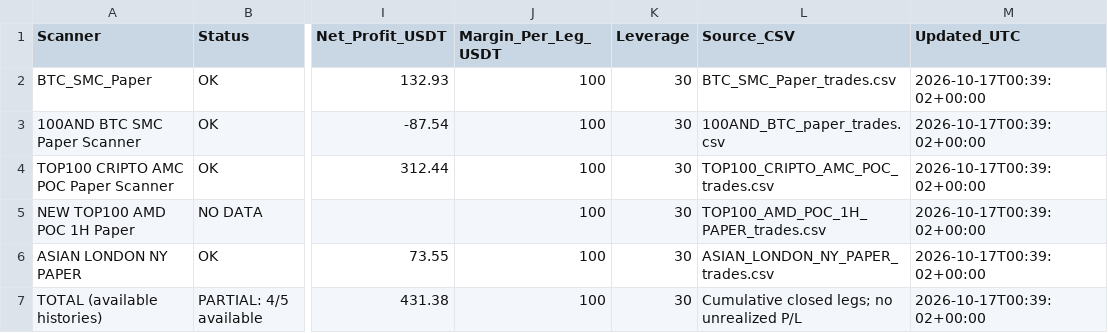
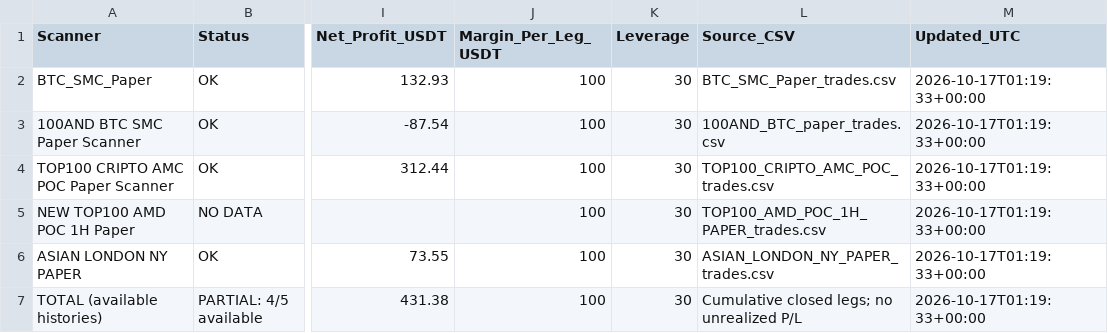
Before and after one commit to jharajesh1210/crypto-early-scanner, a CSV file: ALL_4_SCANNERS_PROFIT_LOSS.csv, drawn as a sheet; only a part is shown, gaps mark what is left out; the diff names each change by its address in the sheet, - before the commit and + after, or states it on an @@ line.

```diff
--- a/ALL_4_SCANNERS_PROFIT_LOSS.csv
+++ b/ALL_4_SCANNERS_PROFIT_LOSS.csv
-M2:M7 (Updated_UTC): 2026-10-17T00:39:02+00:00
+M2:M7 (Updated_UTC): 2026-10-17T01:19:33+00:00
```
